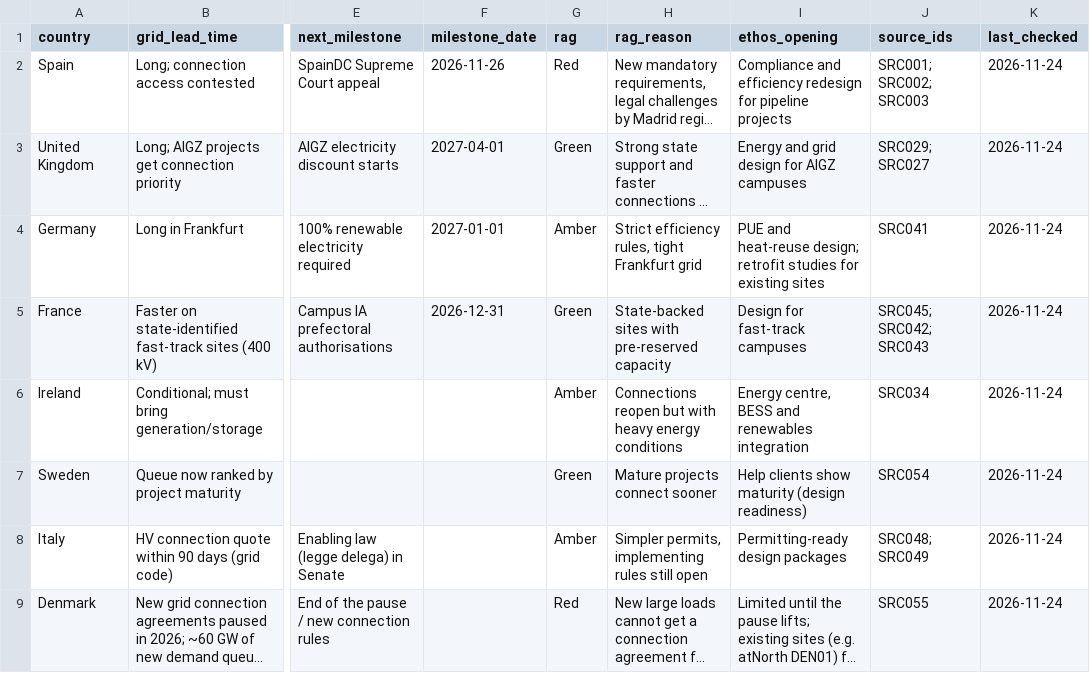
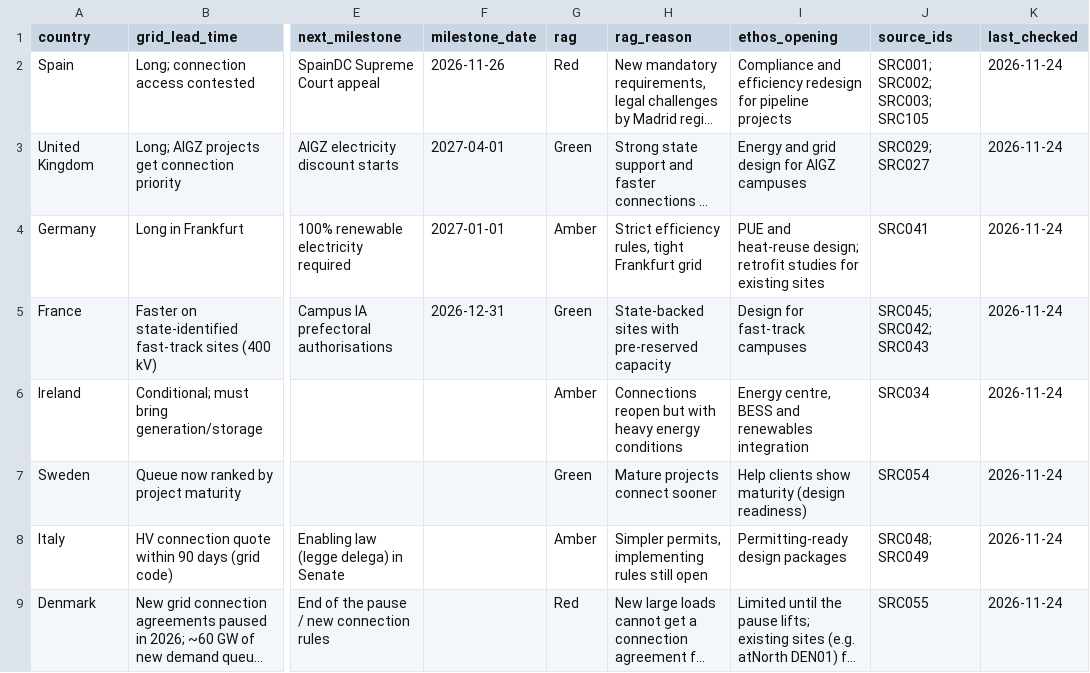
Before and after one commit to C-D4V1D/ethos-intel-tracker, a CSV file: data/policy.csv, drawn as a sheet; only a part is shown, gaps mark what is left out; long unchanged cells end in …; the diff names each change by its address in the sheet, - before the commit and + after, or states it on an @@ line.

```diff
--- a/data/policy.csv
+++ b/data/policy.csv
-J2 (source_ids): SRC001; SRC002; SRC003
+J2 (source_ids): SRC001; SRC002; SRC003; SRC105
```
Also changed, not shown: data/changes.csv, data/projects.csv, 7 other files.
